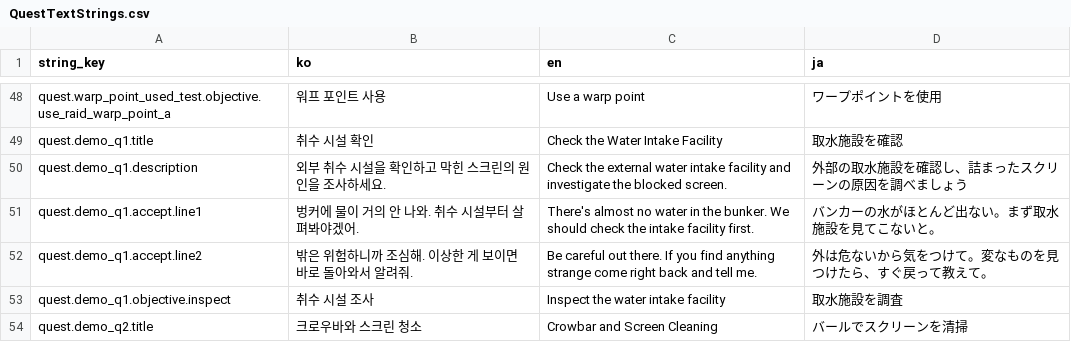
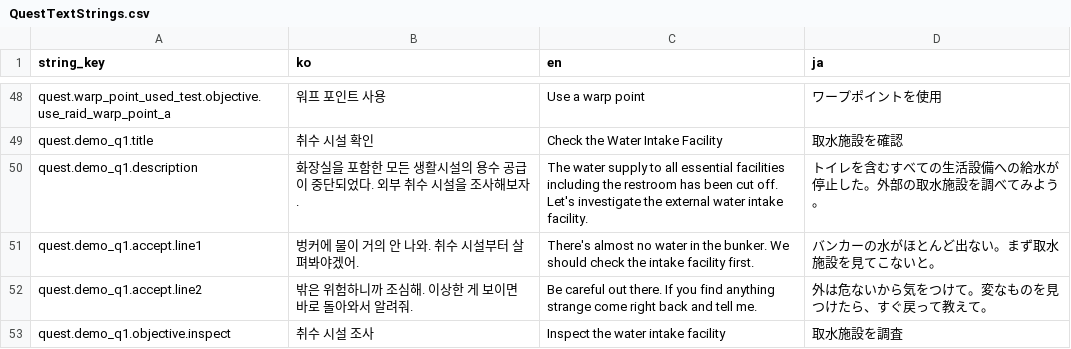
Before and after one commit to octopus7/extraction_shooter, a CSV file: TunaSweeper/Content/Data/QuestTextStrings.csv, drawn as a sheet; only a part is shown, gaps mark what is left out; the shorter side is filled out with more unchanged rows.

Commit message:
Update water intake quest description

```diff
--- a/TunaSweeper/Content/Data/QuestTextStrings.csv
+++ b/TunaSweeper/Content/Data/QuestTextStrings.csv
@@ -49,3 +49,3 @@ quest.warp_point_used_test.objective.use_raid_warp_point_a,워프 포인트 사
 quest.demo_q1.title,취수 시설 확인,Check the Water Intake Facility,取水施設を確認
-quest.demo_q1.description,외부 취수 시설을 확인하고 막힌 스크린의 원인을 조사하세요.,Check the external water intake facility and investigate the blocked screen.,外部の取水施設を確認し、詰まったスクリーンの原因を調べましょう
+quest.demo_q1.description,화장실을 포함한 모든 생활시설의 용수 공급이 중단되었다. 외부 취수 시설을 조사해보자.,The water supply to all essential facilities including the restroom has been cut off. Let's investigate the external water intake facility.,トイレを含むすべての生活設備への給水が停止した。外部の取水施設を調べてみよう。
 quest.demo_q1.accept.line1,벙커에 물이 거의 안 나와. 취수 시설부터 살펴봐야겠어.,There's almost no water in the bunker. We should check the intake facility first.,バンカーの水がほとんど出ない。まず取水施設を見てこないと。
```
Also changed, not shown: 1 other file.
